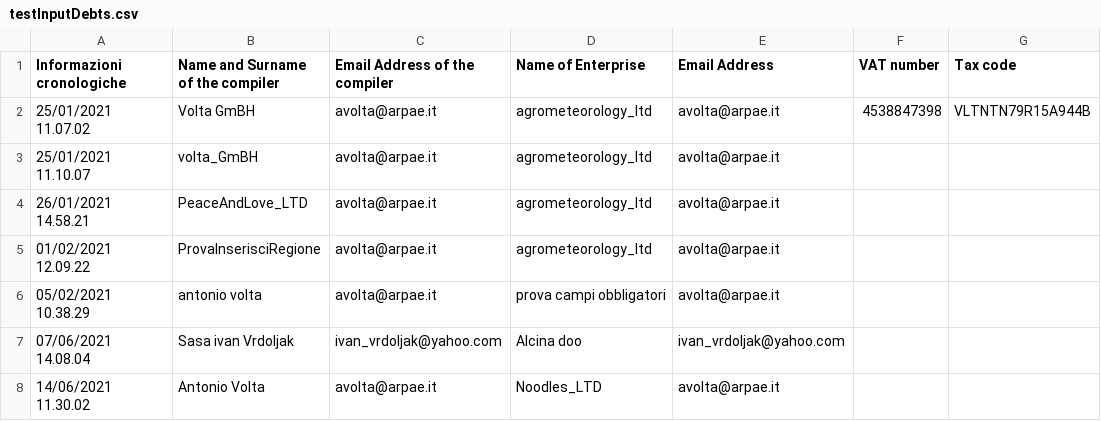
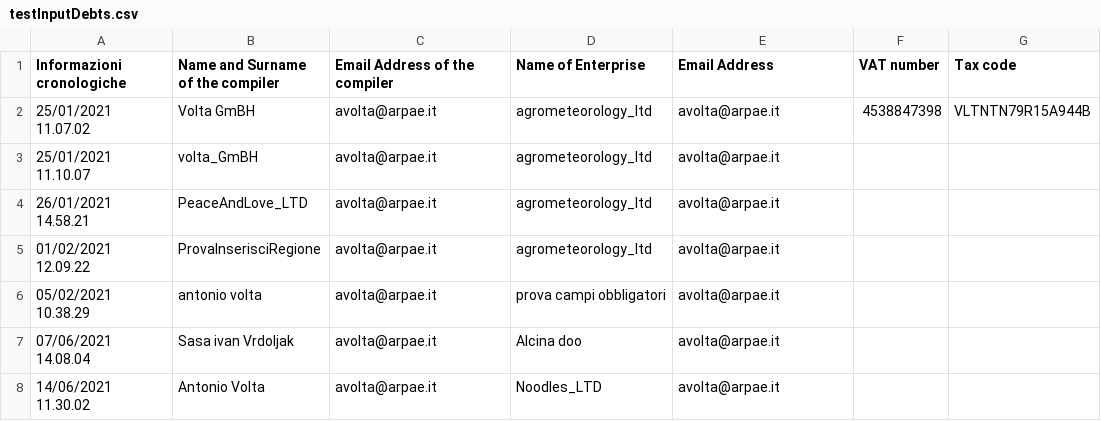
Before and after one commit to ARPA-SIMC/carbonCalculator, a CSV file: DATA/testInputDebts.csv, drawn as a sheet; only a part is shown; the diff names each change by its address in the sheet, - before the commit and + after, or states it on an @@ line.

```diff
--- a/DATA/testInputDebts.csv
+++ b/DATA/testInputDebts.csv
-C7 (Email Address of the compiler): ivan_vrdoljak@yahoo.com
+C7 (Email Address of the compiler): avolta@arpae.it
-E7 (Email Address): ivan_vrdoljak@yahoo.com
+E7 (Email Address): avolta@arpae.it
```
Also changed, not shown: DATA/testInputCredits.csv.
